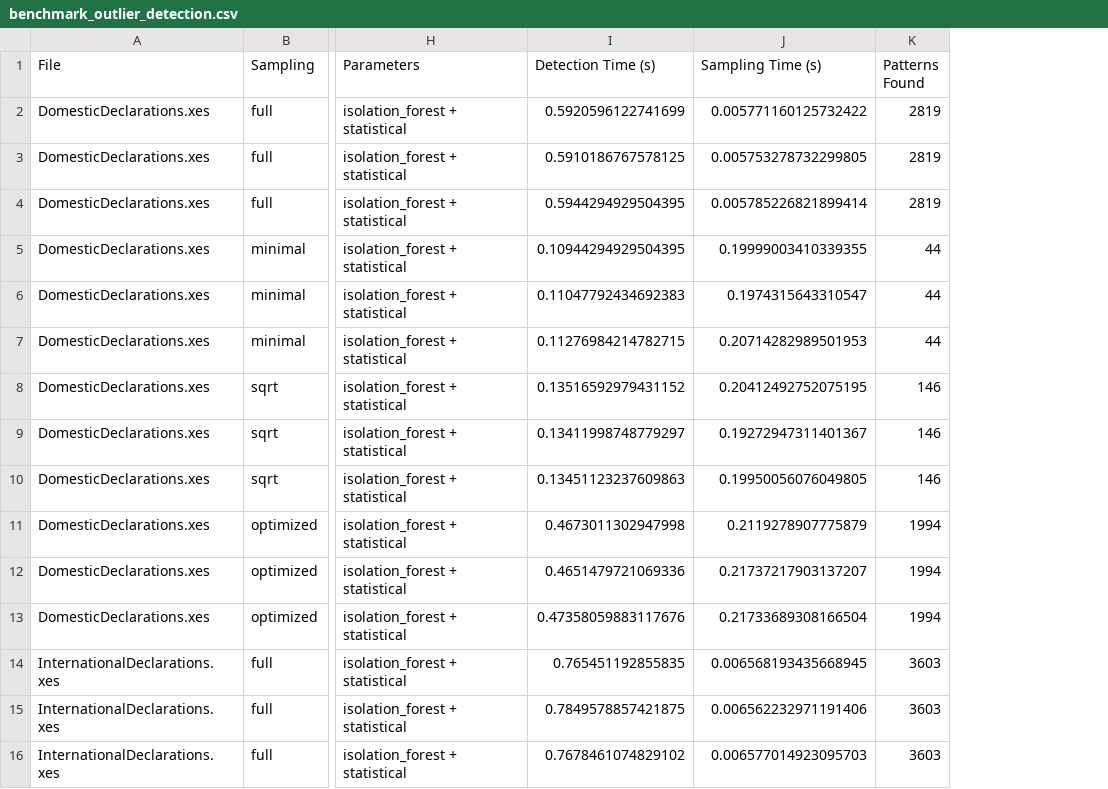
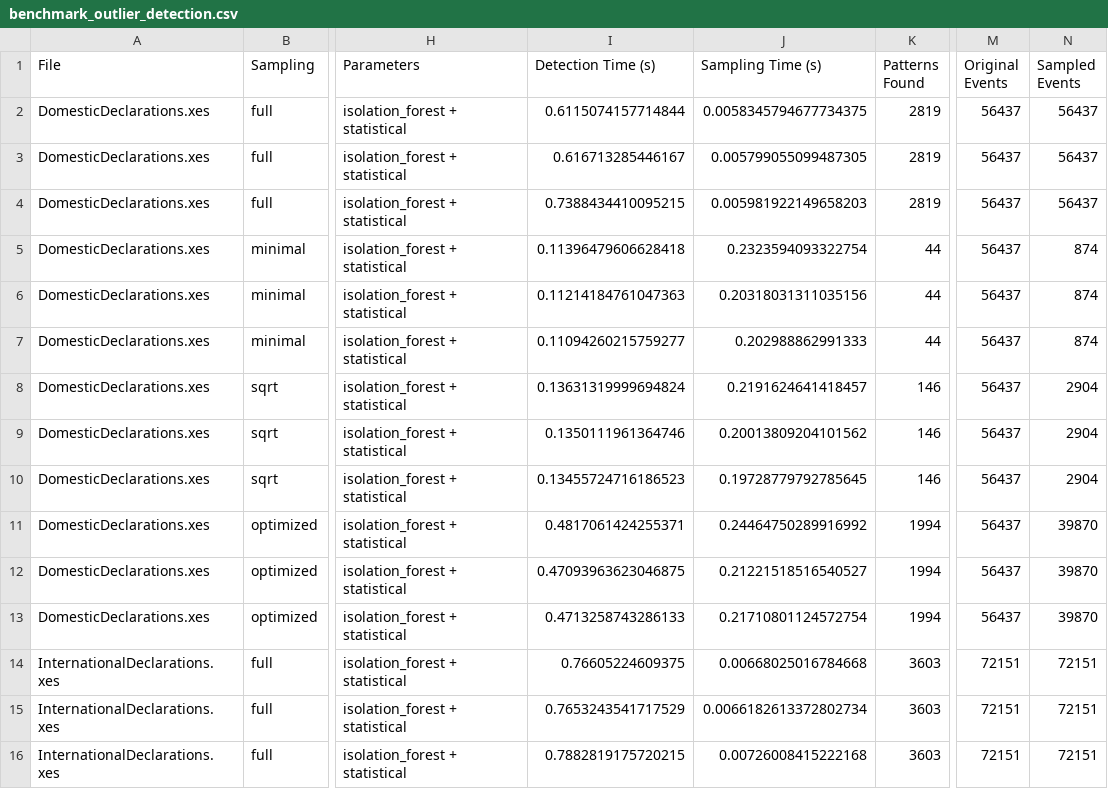
Before and after one commit to jennifoofoo/visual-pattern-detection-app, a CSV file: benchmark/results/bpi2012-bpi2020-hospital/individual/benchmark_outlier_detection.csv, drawn as a sheet; only a part is shown, gaps mark what is left out; the diff covers the shown part only; the diff names each change by its address in the sheet, - before the commit and + after, or states it on an @@ line.

```diff
--- a/benchmark/results/bpi2012-bpi2020-hospital/individual/benchmark_outlier_detection.csv
+++ b/benchmark/results/bpi2012-bpi2020-hospital/individual/benchmark_outlier_detection.csv
+column M (Original Events), rows 2-16: 56437 | 56437 | 56437 | 56437 | 56437 | 56437 | 56437 | 56437 | 56437 | 56437 | 56437 | 56437 | 72151 | 72151 | 72151
+column N (Sampled Events), rows 2-16: 56437 | 56437 | 56437 | 874 | 874 | 874 | 2904 | 2904 | 2904 | 39870 | 39870 | 39870 | 72151 | 72151 | 72151
-I2 (Detection Time (s)): 0.5920596122741699
+I2 (Detection Time (s)): 0.6115074157714844
-J2 (Sampling Time (s)): 0.005771160125732422
+J2 (Sampling Time (s)): 0.0058345794677734375
-I3 (Detection Time (s)): 0.5910186767578125
+I3 (Detection Time (s)): 0.616713285446167
-J3 (Sampling Time (s)): 0.005753278732299805
+J3 (Sampling Time (s)): 0.005799055099487305
-I4 (Detection Time (s)): 0.5944294929504395
+I4 (Detection Time (s)): 0.7388434410095215
-J4 (Sampling Time (s)): 0.005785226821899414
+J4 (Sampling Time (s)): 0.005981922149658203
-I5 (Detection Time (s)): 0.10944294929504395
+I5 (Detection Time (s)): 0.11396479606628418
-J5 (Sampling Time (s)): 0.19999003410339355
+J5 (Sampling Time (s)): 0.2323594093322754
-I6 (Detection Time (s)): 0.11047792434692383
+I6 (Detection Time (s)): 0.11214184761047363
-J6 (Sampling Time (s)): 0.1974315643310547
+J6 (Sampling Time (s)): 0.20318031311035156
-I7 (Detection Time (s)): 0.11276984214782715
+I7 (Detection Time (s)): 0.11094260215759277
-J7 (Sampling Time (s)): 0.20714282989501953
+J7 (Sampling Time (s)): 0.202988862991333
-I8 (Detection Time (s)): 0.13516592979431152
+I8 (Detection Time (s)): 0.13631319999694824
-J8 (Sampling Time (s)): 0.20412492752075195
+J8 (Sampling Time (s)): 0.2191624641418457
-I9 (Detection Time (s)): 0.13411998748779297
+I9 (Detection Time (s)): 0.1350111961364746
-J9 (Sampling Time (s)): 0.19272947311401367
+J9 (Sampling Time (s)): 0.20013809204101562
-I10 (Detection Time (s)): 0.13451123237609863
+I10 (Detection Time (s)): 0.13455724716186523
-J10 (Sampling Time (s)): 0.19950056076049805
+J10 (Sampling Time (s)): 0.19728779792785645
-I11 (Detection Time (s)): 0.4673011302947998
+I11 (Detection Time (s)): 0.4817061424255371
-J11 (Sampling Time (s)): 0.2119278907775879
+J11 (Sampling Time (s)): 0.24464750289916992
-I12 (Detection Time (s)): 0.4651479721069336
+I12 (Detection Time (s)): 0.47093963623046875
-J12 (Sampling Time (s)): 0.21737217903137207
+J12 (Sampling Time (s)): 0.21221518516540527
-I13 (Detection Time (s)): 0.47358059883117676
+I13 (Detection Time (s)): 0.4713258743286133
-J13 (Sampling Time (s)): 0.21733689308166504
+J13 (Sampling Time (s)): 0.21710801124572754
-I14 (Detection Time (s)): 0.765451192855835
+I14 (Detection Time (s)): 0.76605224609375
-J14 (Sampling Time (s)): 0.006568193435668945
+J14 (Sampling Time (s)): 0.00668025016784668
-I15 (Detection Time (s)): 0.7849578857421875
+I15 (Detection Time (s)): 0.7653243541717529
-J15 (Sampling Time (s)): 0.006562232971191406
+J15 (Sampling Time (s)): 0.0066182613372802734
-I16 (Detection Time (s)): 0.7678461074829102
+I16 (Detection Time (s)): 0.7882819175720215
-J16 (Sampling Time (s)): 0.006577014923095703
+J16 (Sampling Time (s)): 0.00726008415222168
```
Also changed, not shown: 66 edited cells elsewhere in this file, benchmark/results/bpi2012-bpi2020-hospital/consolidated/benchmark_consolidated.csv, benchmark/results/bpi2012-bpi2020-hospital/individual/benchmark_case_arrival_trend.csv, 11 other files.
